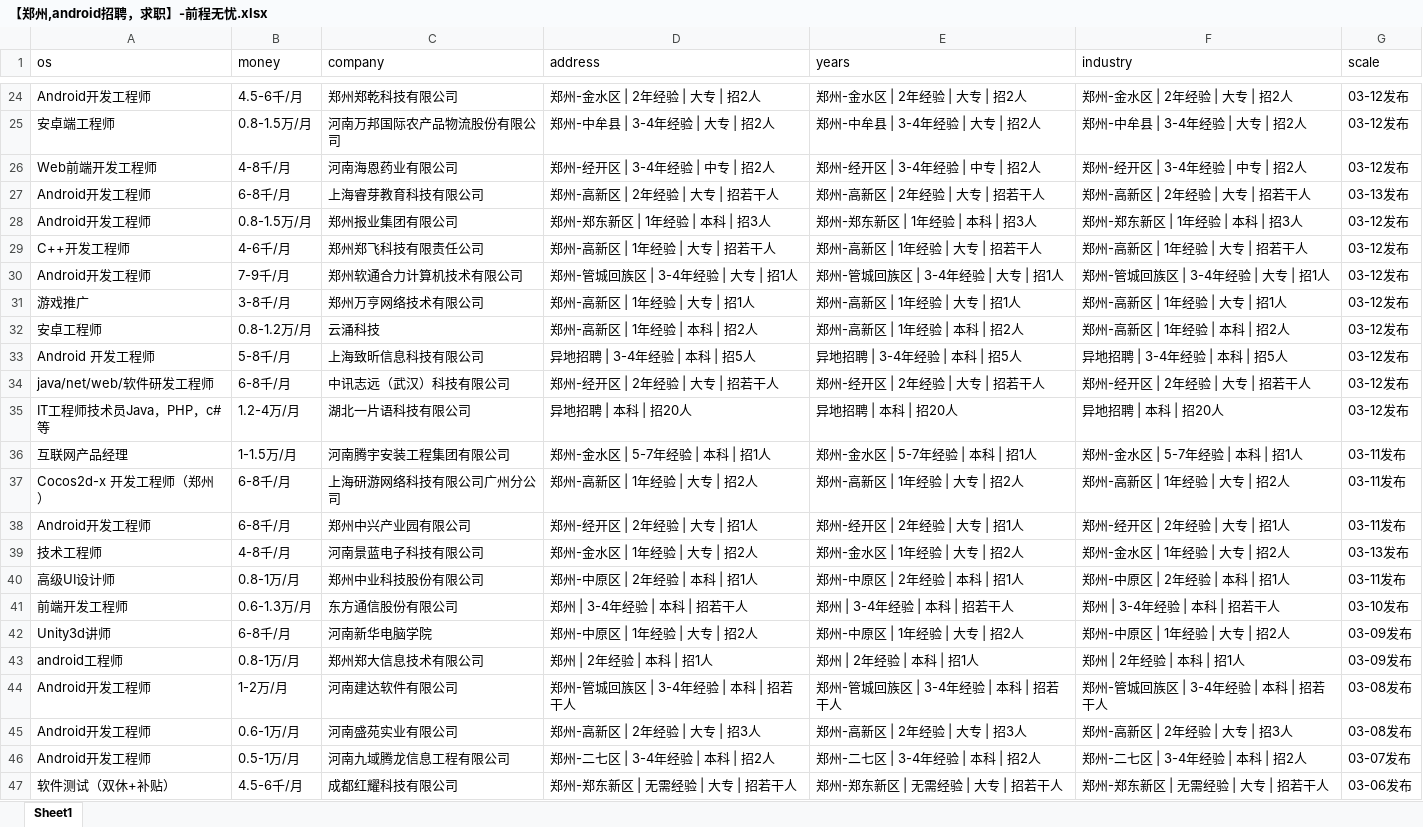
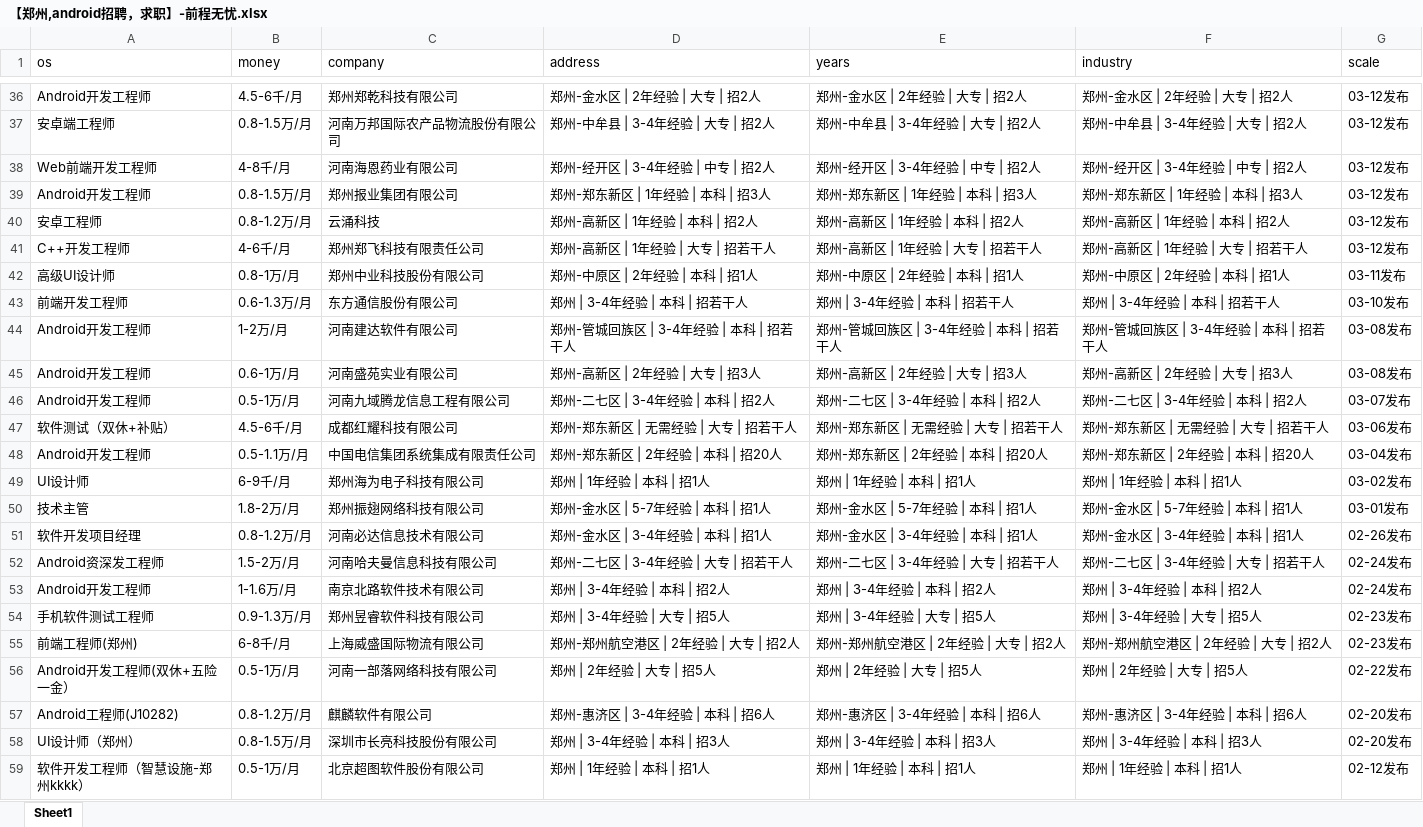
Before and after one commit to leigong2/AskQuastionApp, an Excel workbook: app/src/main/assets/【郑州,android招聘，求职】-前程无忧.xlsx, sheet Sheet1, drawn as a sheet; only a part is shown, gaps mark what is left out; the shorter side is filled out with more unchanged rows; values as stored, in another font and other column widths than the file's, no borders; removed rows and columns are numbered as before the commit, all else as after; the diff covers the shown part only; the diff names each change by its address in the sheet, - before the commit and + after, or states it on an @@ line.

```diff
--- a/app/src/main/assets/【郑州,android招聘，求职】-前程无忧.xlsx (sheet Sheet1)
+++ b/app/src/main/assets/【郑州,android招聘，求职】-前程无忧.xlsx (sheet Sheet1)
-row 27: Android开发工程师 | 6-8千/月 | 上海睿芽教育科技有限公司 | 郑州-高新区 | 2年经验 | 大专 | 招若干人 | 郑州-高新区 | 2年经验 | 大专 | 招若干人 | 郑州-高新区 | 2年经验 | 大专 | 招若干人 | 03-13发布
@@ row 32 moved to row 40: 安卓工程师 @@
-row 30: Android开发工程师 | 7-9千/月 | 郑州软通合力计算机技术有限公司 | 郑州-管城回族区 | 3-4年经验 | 大专 | 招1人 | 郑州-管城回族区 | 3-4年经验 | 大专 | 招1人 | 郑州-管城回族区 | 3-4年经验 | 大专 | 招1人 | 03-12发布
-row 31: 游戏推广 | 3-8千/月 | 郑州万亨网络技术有限公司 | 郑州-高新区 | 1年经验 | 大专 | 招1人 | 郑州-高新区 | 1年经验 | 大专 | 招1人 | 郑州-高新区 | 1年经验 | 大专 | 招1人 | 03-12发布
-row 33: Android 开发工程师 | 5-8千/月 | 上海致昕信息科技有限公司 | 异地招聘 | 3-4年经验 | 本科 | 招5人 | 异地招聘 | 3-4年经验 | 本科 | 招5人 | 异地招聘 | 3-4年经验 | 本科 | 招5人 | 03-12发布
-row 34: java/net/web/软件研发工程师 | 6-8千/月 | 中讯志远（武汉）科技有限公司 | 郑州-经开区 | 2年经验 | 大专 | 招若干人 | 郑州-经开区 | 2年经验 | 大专 | 招若干人 | 郑州-经开区 | 2年经验 | 大专 | 招若干人 | 03-12发布
-row 35: IT工程师技术员Java，PHP，c#等 | 1.2-4万/月 | 湖北一片语科技有限公司 | 异地招聘 | 本科 | 招20人 | 异地招聘 | 本科 | 招20人 | 异地招聘 | 本科 | 招20人 | 03-12发布
-row 36: 互联网产品经理 | 1-1.5万/月 | 河南腾宇安装工程集团有限公司 | 郑州-金水区 | 5-7年经验 | 本科 | 招1人 | 郑州-金水区 | 5-7年经验 | 本科 | 招1人 | 郑州-金水区 | 5-7年经验 | 本科 | 招1人 | 03-11发布
-row 37: Cocos2d-x 开发工程师（郑州） | 6-8千/月 | 上海研游网络科技有限公司广州分公司 | 郑州-高新区 | 1年经验 | 大专 | 招2人 | 郑州-高新区 | 1年经验 | 大专 | 招2人 | 郑州-高新区 | 1年经验 | 大专 | 招2人 | 03-11发布
-row 38: Android开发工程师 | 6-8千/月 | 郑州中兴产业园有限公司 | 郑州-经开区 | 2年经验 | 大专 | 招1人 | 郑州-经开区 | 2年经验 | 大专 | 招1人 | 郑州-经开区 | 2年经验 | 大专 | 招1人 | 03-11发布
@@ row 39 moved to row 32: 技术工程师 @@
-row 42: Unity3d讲师 | 6-8千/月 | 河南新华电脑学院 | 郑州-中原区 | 1年经验 | 大专 | 招2人 | 郑州-中原区 | 1年经验 | 大专 | 招2人 | 郑州-中原区 | 1年经验 | 大专 | 招2人 | 03-09发布
-row 43: android工程师 | 0.8-1万/月 | 郑州郑大信息技术有限公司 | 郑州 | 2年经验 | 本科 | 招1人 | 郑州 | 2年经验 | 本科 | 招1人 | 郑州 | 2年经验 | 本科 | 招1人 | 03-09发布
```
Also changed, not shown: 33 added rows, 24 removed rows and 7 edited cells elsewhere in this sheet, app/src/main/assets/「郑州招聘信息」郑州招聘网 - BOSS直聘.xlsx, app/src/main/assets/【郑州招聘信息_郑州招聘_郑州招聘网】-郑州猎聘.xlsx, 5 other files.
